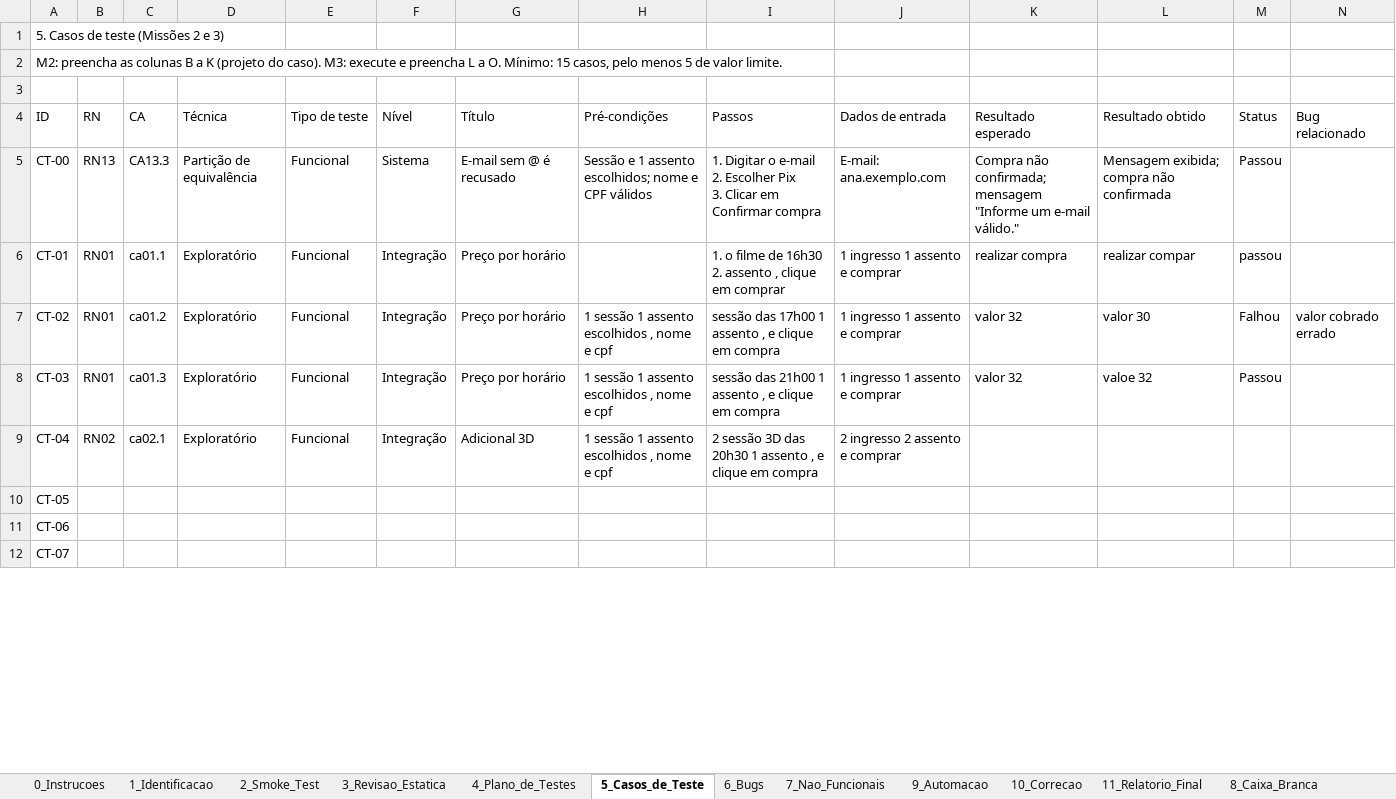
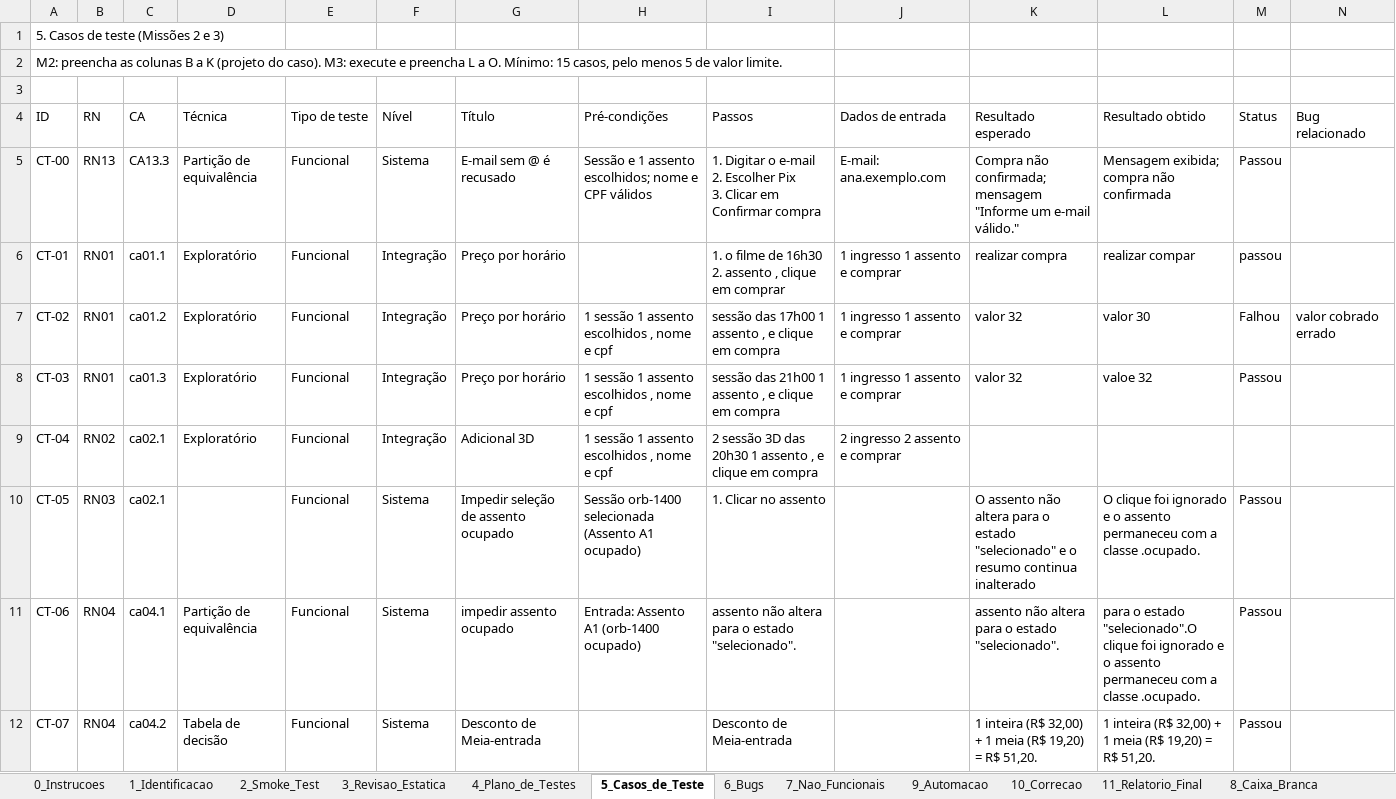
Before and after one commit to kayoviniciu/cineLume-qa-kayo-vinicius, an Excel workbook: relatorio/Relatorio_de_Testes_CineLume.xlsx, sheet 5_Casos_de_Teste, drawn as a sheet; only a part is shown; values as stored, in another font and other column widths than the file's, no cell formats; the diff covers the shown part only; the diff names each change by its address in the sheet, - before the commit and + after, or states it on an @@ line.

Commit message:
parei no 6 arquivo

```diff
--- a/relatorio/Relatorio_de_Testes_CineLume.xlsx (sheet 5_Casos_de_Teste)
+++ b/relatorio/Relatorio_de_Testes_CineLume.xlsx (sheet 5_Casos_de_Teste)
-B10 (RN): (empty)
+B10 (RN): RN03
-C10 (CA): (empty)
+C10 (CA): ca02.1
-E10:E12 (Tipo de teste): (empty)
+E10:E12 (Tipo de teste): Funcional
-F10:F12 (Nível): (empty)
+F10:F12 (Nível): Sistema
-G10 (Título): (empty)
+G10 (Título): Impedir seleção de assento ocupado
-H10 (Pré-condições): (empty)
+H10 (Pré-condições): Sessão orb-1400 selecionada (Assento A1 ocupado)
-I10 (Passos): (empty)
+I10 (Passos): 1. Clicar no assento
-K10 (Resultado esperado): (empty)
+K10 (Resultado esperado): O assento não altera para o estado "selecionado" e o resumo continua inalterado
-L10 (Resultado obtido): (empty)
+L10 (Resultado obtido): O clique foi ignorado e o assento permaneceu com a classe .ocupado.
-M10:M12 (Status): (empty)
+M10:M12 (Status): Passou
-B11:B12 (RN): (empty)
+B11:B12 (RN): RN04
-C11 (CA): (empty)
+C11 (CA): ca04.1
-D11 (Técnica): (empty)
+D11 (Técnica): Partição de equivalência
-G11 (Título): (empty)
+G11 (Título): impedir assento ocupado
-H11 (Pré-condições): (empty)
+H11 (Pré-condições): Entrada: Assento A1 (orb-1400 ocupado)
-I11 (Passos): (empty)
+I11 (Passos): assento não altera para o estado "selecionado".
-K11 (Resultado esperado): (empty)
+K11 (Resultado esperado): assento não altera para o estado "selecionado".
-L11 (Resultado obtido): (empty)
+L11 (Resultado obtido): para o estado "selecionado".O clique foi ignorado e o assento permaneceu com a classe .ocupado.
-C12 (CA): (empty)
+C12 (CA): ca04.2
-D12 (Técnica): (empty)
+D12 (Técnica): Tabela de decisão
-G12 (Título): (empty)
+G12 (Título): Desconto de Meia-entrada
-I12 (Passos): (empty)
+I12 (Passos): Desconto de Meia-entrada
-K12 (Resultado esperado): (empty)
+K12 (Resultado esperado): 1 inteira (R$ 32,00) + 1 meia (R$ 19,20) = R$ 51,20.
-L12 (Resultado obtido): (empty)
+L12 (Resultado obtido): 1 inteira (R$ 32,00) + 1 meia (R$ 19,20) = R$ 51,20.
```
Also changed, not shown: 99 edited cells elsewhere in this sheet, sheet 6_Bugs, sheet 11_Relatorio_Final, cell formats.
